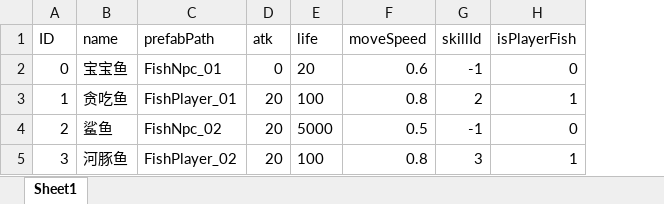
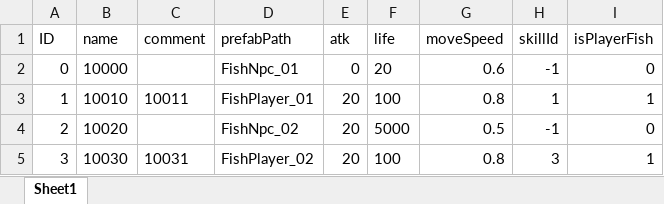
Before and after one commit to ZhangQichao1988/MultiGreedyFish, an Excel workbook: xlsx/sc_FishData.xlsx, sheet Sheet1, drawn as a sheet; values as stored, in another font and other column widths than the file's, no borders; addresses are those after the commit; the diff names each change by its address in the sheet, - before the commit and + after, or states it on an @@ line.

```diff
--- a/xlsx/sc_FishData.xlsx (sheet Sheet1)
+++ b/xlsx/sc_FishData.xlsx (sheet Sheet1)
+column C (comment), rows 3-5: 10011 |  | 10031
-B2 (name): 宝宝鱼
+B2 (name): 10000
-B3 (name): 贪吃鱼
+B3 (name): 10010
-H3 (skillId): 2
+H3 (skillId): 1
-B4 (name): 鲨鱼
+B4 (name): 10020
-B5 (name): 河豚鱼
+B5 (name): 10030
```
Also changed, not shown: xlsx/sc_FishSkillData.xlsx, xlsx/sc_LanguageData.xlsx, 42 other files.
